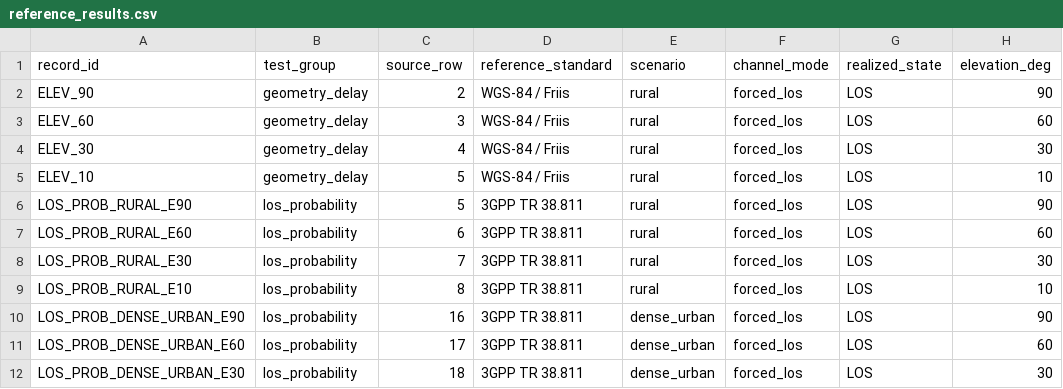
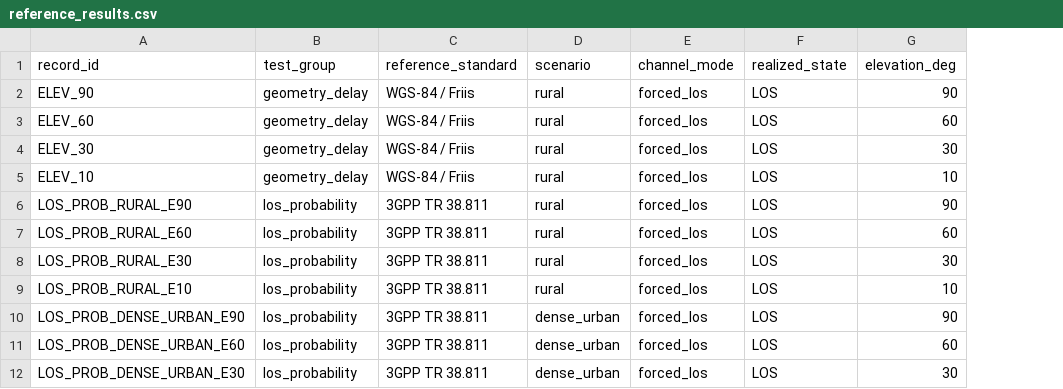
Before and after one commit to MErenUlucinar/OAI-HAPS-Channel-Model, a CSV file: validation/reference_results.csv, drawn as a sheet; only a part is shown; the diff names each change by its address in the sheet, - before the commit and + after, or states it on an @@ line.

Commit message:
Update reference_results.csv

```diff
--- a/validation/reference_results.csv
+++ b/validation/reference_results.csv
-column C (source_row), rows 2-12: 2 | 3 | 4 | 5 | 5 | 6 | 7 | 8 | 16 | 17 | 18
```
